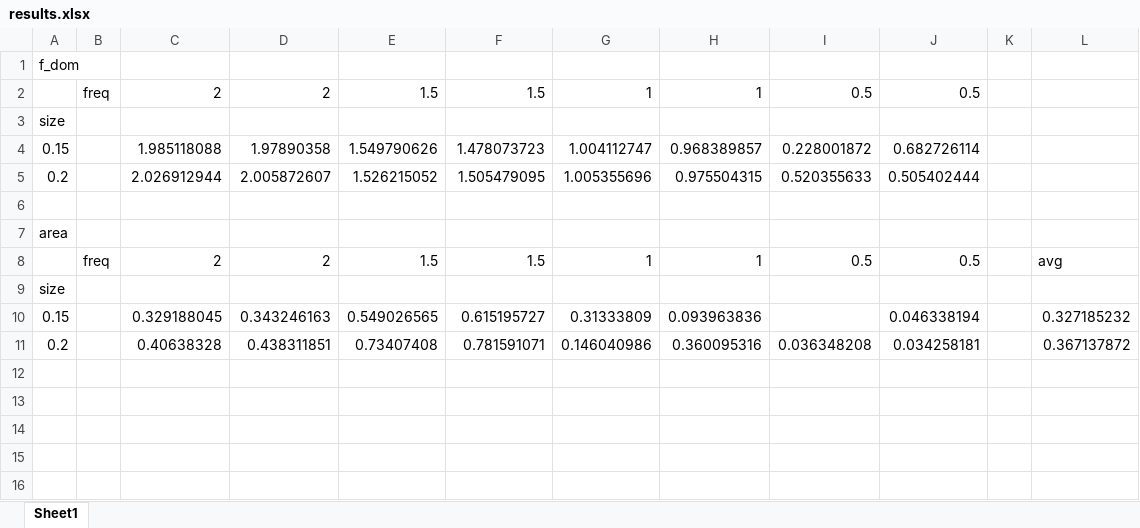
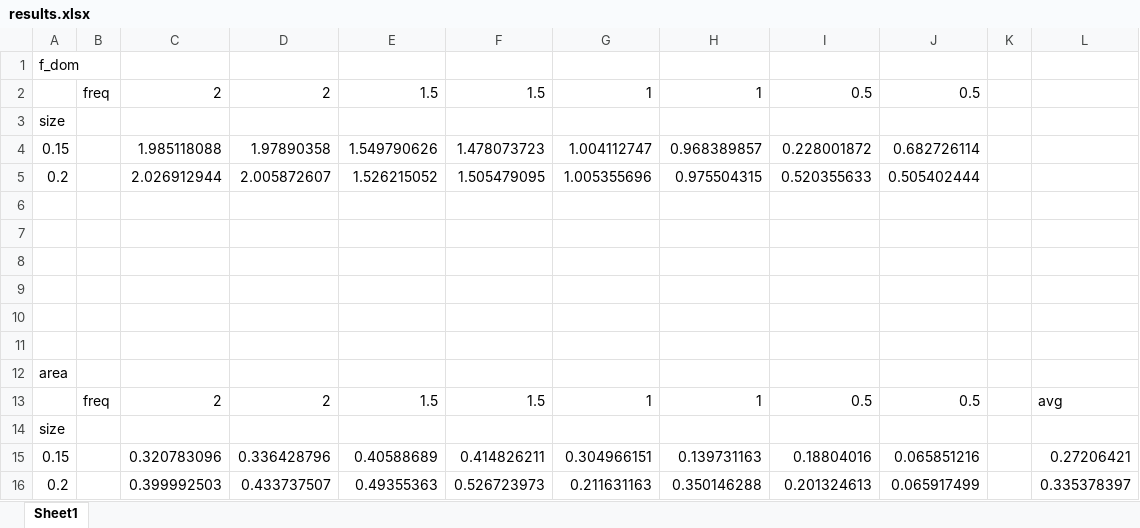
Before and after one commit to matthew-ritch/capstone-code, an Excel workbook: algorithm proto/results.xlsx, sheet Sheet1, drawn as a sheet; values as stored, in another font and other column widths than the file's, no borders; charts and pictures not drawn; removed rows and columns are numbered as before the commit, all else as after; the diff names each change by its address in the sheet, - before the commit and + after, or states it on an @@ line.

```diff
--- a/algorithm proto/results.xlsx (sheet Sheet1)
+++ b/algorithm proto/results.xlsx (sheet Sheet1)
+row 7: (empty)
+row 8: (empty)
+row 9: (empty)
+row 10: (empty)
+row 11: (empty)
-row 10: 0.15 |  | 0.329188045 | 0.343246163 | 0.549026565 | 0.615195727 | 0.31333809 | 0.093963836 |  | 0.046338194 |  | 0.327185232
-row 11: 0.2 |  | 0.40638328 | 0.438311851 | 0.73407408 | 0.781591071 | 0.146040986 | 0.360095316 | 0.036348208 | 0.034258181 |  | 0.367137872
+row 15: 0.15 |  | 0.320783096 | 0.336428796 | 0.40588689 | 0.414826211 | 0.304966151 | 0.139731163 | 0.18804016 | 0.065851216 |  | 0.27206421
+row 16: 0.2 |  | 0.399992503 | 0.433737507 | 0.49355363 | 0.526723973 | 0.211631163 | 0.350146288 | 0.201324613 | 0.065917499 |  | 0.335378397
```
Also changed, not shown: 35 other files.
